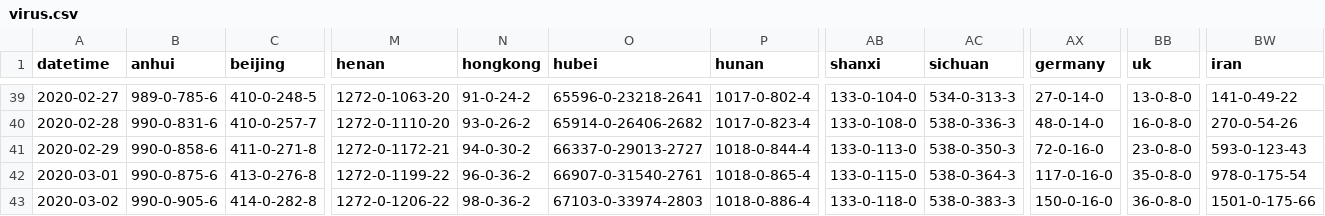
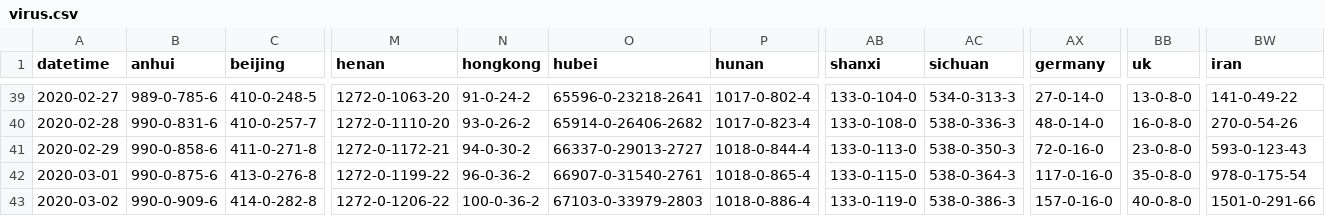
Before and after one commit to jakobzhao/virus, a CSV file: assets/virus.csv, drawn as a sheet; only a part is shown, gaps mark what is left out; the diff names each change by its address in the sheet, - before the commit and + after, or states it on an @@ line.

```diff
--- a/assets/virus.csv
+++ b/assets/virus.csv
-B43 (anhui): 990-0-905-6
+B43 (anhui): 990-0-909-6
-N43 (hongkong): 98-0-36-2
+N43 (hongkong): 100-0-36-2
-O43 (hubei): 67103-0-33974-2803
+O43 (hubei): 67103-0-33979-2803
-AB43 (shanxi): 133-0-118-0
+AB43 (shanxi): 133-0-119-0
-AC43 (sichuan): 538-0-383-3
+AC43 (sichuan): 538-0-386-3
-AX43 (germany): 150-0-16-0
+AX43 (germany): 157-0-16-0
-BB43 (uk): 36-0-8-0
+BB43 (uk): 40-0-8-0
-BW43 (iran): 1501-0-175-66
+BW43 (iran): 1501-0-291-66
```
Also changed, not shown: 2 other files.
